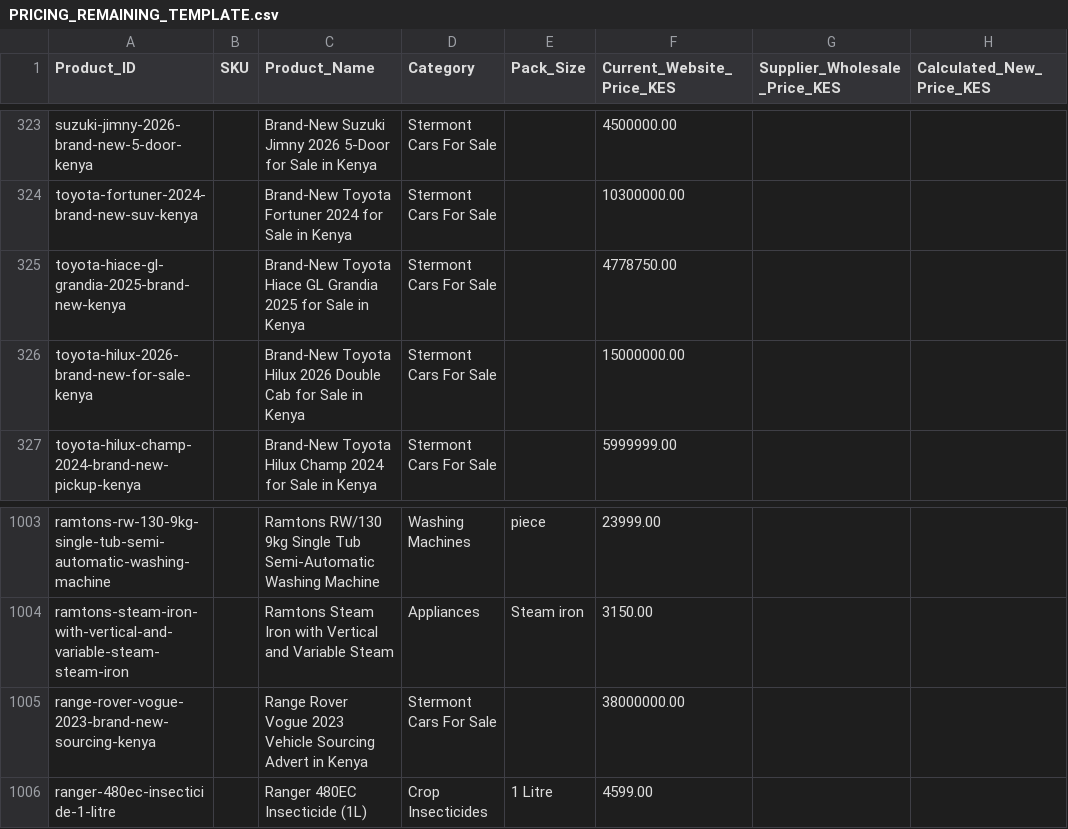
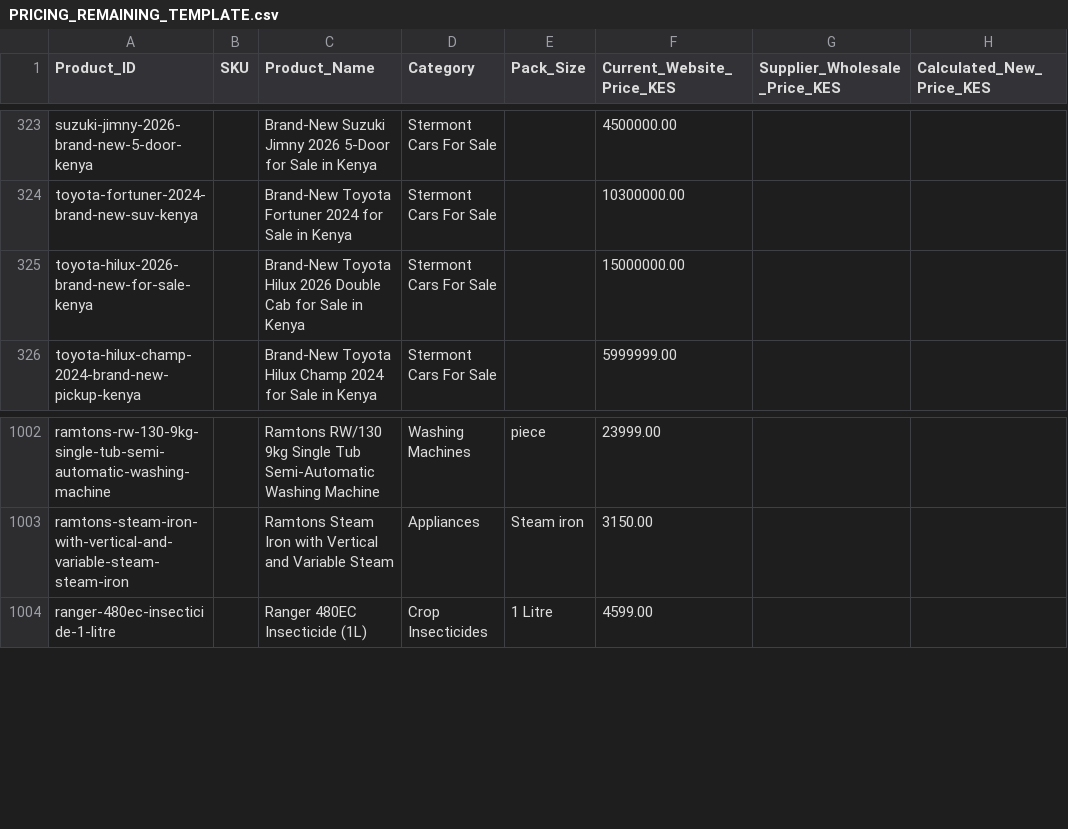
Before and after one commit to stermontmall/stermontmall.github.io, a CSV file: PRICING_REMAINING_TEMPLATE.csv, drawn as a sheet; only a part is shown, gaps mark what is left out; the diff names each change by its address in the sheet, - before the commit and + after, or states it on an @@ line.

Commit message:
Remove inactive vehicle rows from pricing template

```diff
--- a/PRICING_REMAINING_TEMPLATE.csv
+++ b/PRICING_REMAINING_TEMPLATE.csv
-row 325: toyota-hiace-gl-grandia-2025-brand-new-kenya |  | Brand-New Toyota Hiace GL Grandia 2025 for Sale in Kenya | Stermont Cars For Sale |  | 4778750.00
-row 1005: range-rover-vogue-2023-brand-new-sourcing-kenya |  | Range Rover Vogue 2023 Vehicle Sourcing Advert in Kenya | Stermont Cars For Sale |  | 38000000.00
```
